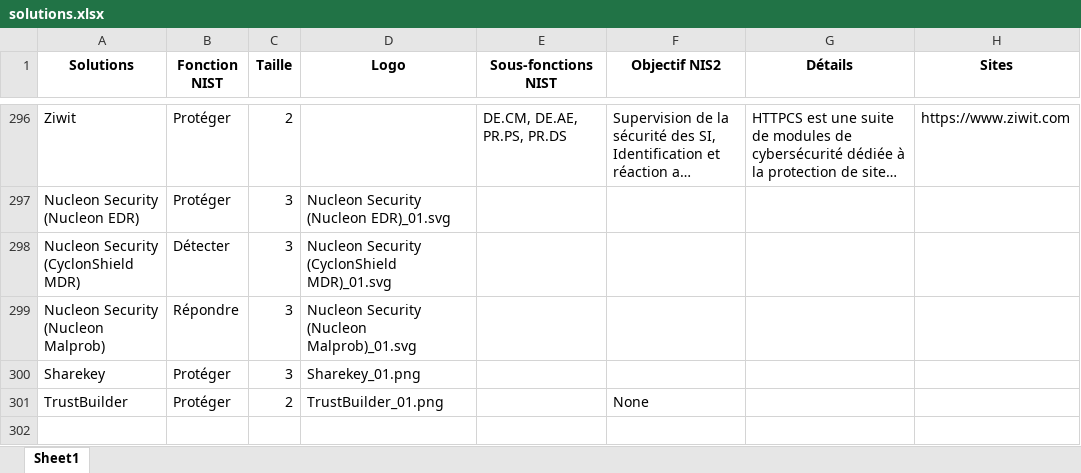
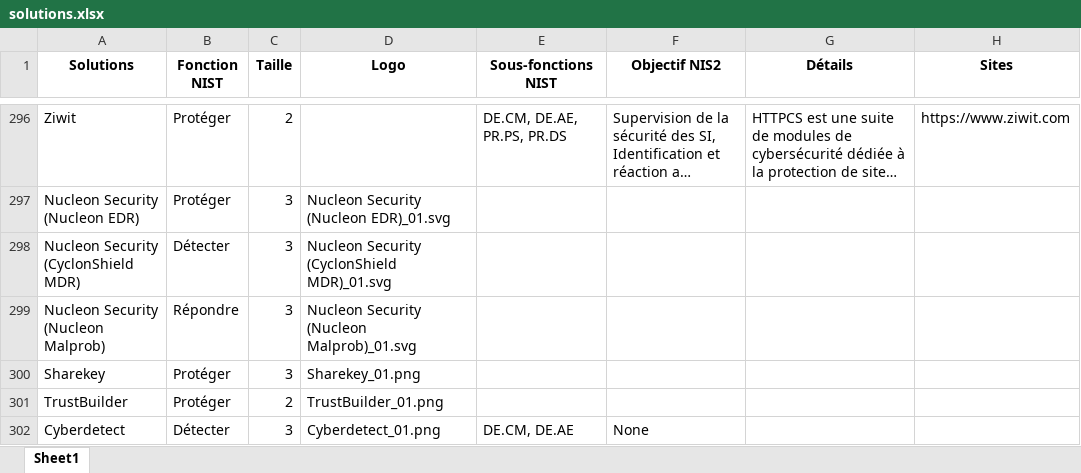
Before and after one commit to Hexatrust/cyberpanorama, an Excel workbook: assets/solutions.xlsx, sheet Sheet1, drawn as a sheet; only a part is shown, gaps mark what is left out; long unchanged cells end in …; values as stored, in another font and other column widths than the file's, no borders; the diff names each change by its address in the sheet, - before the commit and + after, or states it on an @@ line.

```diff
--- a/assets/solutions.xlsx (sheet Sheet1)
+++ b/assets/solutions.xlsx (sheet Sheet1)
-F301 (Objectif NIS2): None
+F301 (Objectif NIS2): (empty)
+row 302: Cyberdetect | Détecter | 3 | Cyberdetect_01.png | DE.CM, DE.AE | None
```
Also changed, not shown: 2 other files.
